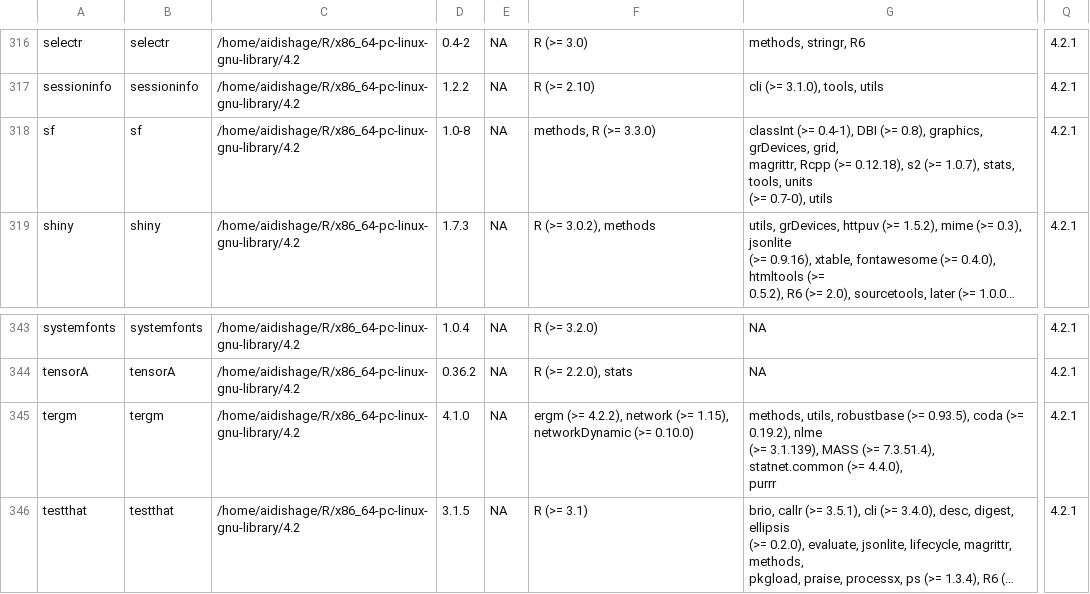
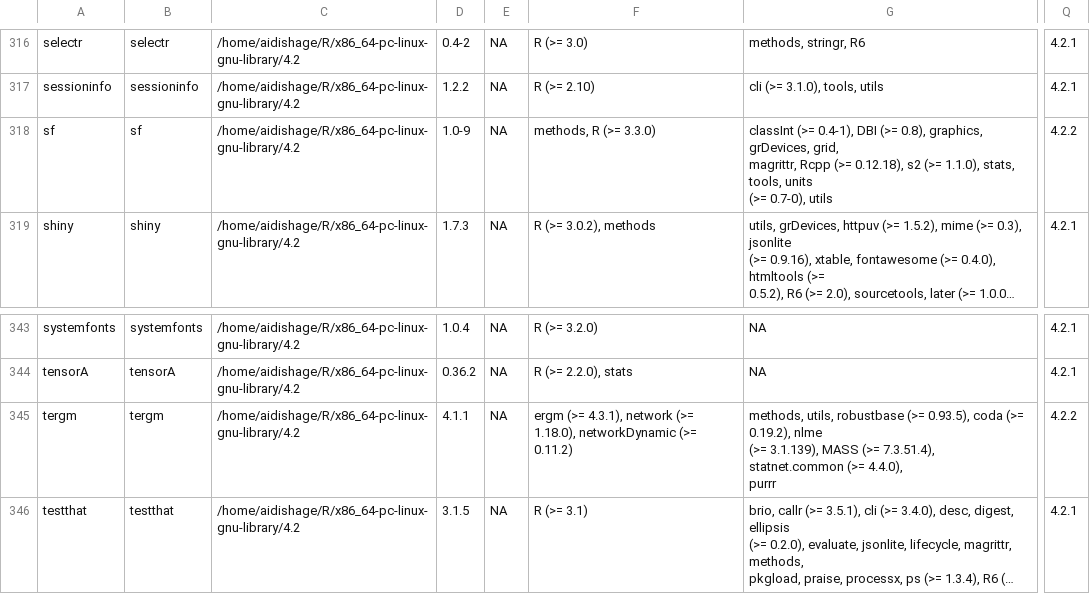
Before and after one commit to Song921012/myenv, a CSV file: Rpackages.csv, drawn as a sheet; only a part is shown, gaps mark what is left out; long unchanged cells end in …; ↵ is a line break in a cell; the diff names each change by its address in the sheet, - before the commit and + after, or states it on an @@ line.

```diff
--- a/Rpackages.csv
+++ b/Rpackages.csv
-D318: 1.0-8
+D318: 1.0-9
-G318: …s2 (>= 1.0.7), stats, tools,…
+G318: …s2 (>= 1.1.0), stats, tools,…
-Q318: 4.2.1
+Q318: 4.2.2
-D345: 4.1.0
+D345: 4.1.1
-F345: ergm (>= 4.2.2), network (>= 1.15), networkDynamic (>= 0.10.0)
+F345: ergm (>= 4.3.1), network (>= 1.18.0), networkDynamic (>= ↵ 0.11.2)
-Q345: 4.2.1
+Q345: 4.2.2
```
Also changed, not shown: 9 other files.
